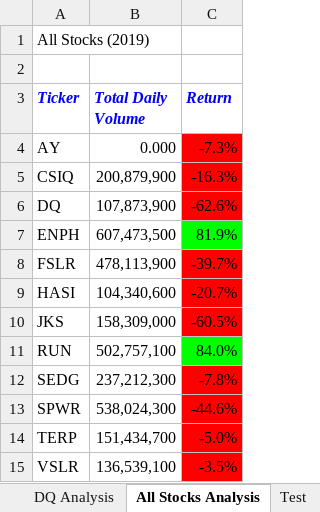
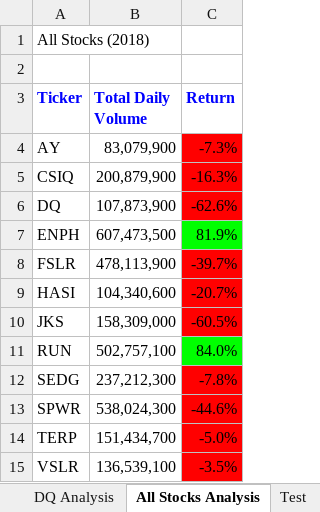
Before and after one commit to TraceyFitz/Stock-analysis, an Excel workbook: green_stocks.xlsm, sheet All Stocks Analysis, drawn as a sheet; values as stored, in another font and other column widths than the file's, no borders; charts and pictures not drawn; the diff names each change by its address in the sheet, - before the commit and + after, or states it on an @@ line.

Commit message:
Add files via upload

```diff
--- a/green_stocks.xlsm (sheet All Stocks Analysis)
+++ b/green_stocks.xlsm (sheet All Stocks Analysis)
-A1 (Ticker): All Stocks (2019)
+A1 (Ticker): All Stocks (2018)
-A3:C3 italic: on
+A3:C3 italic: off
-B4 (Total Daily Volume): 0.000
+B4 (Total Daily Volume): 83,079,900
```
Also changed, not shown: charts or pictures.
